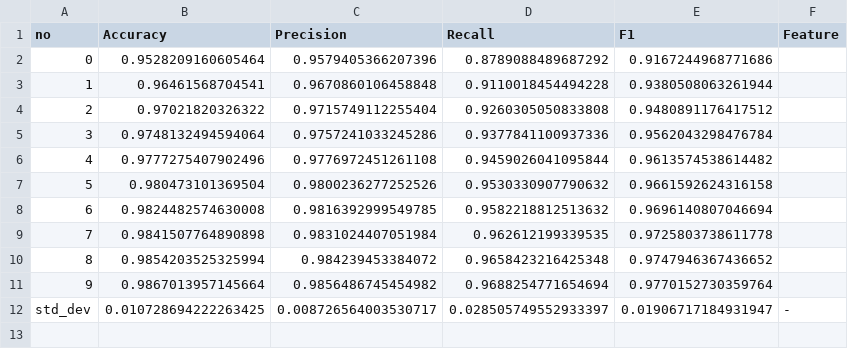
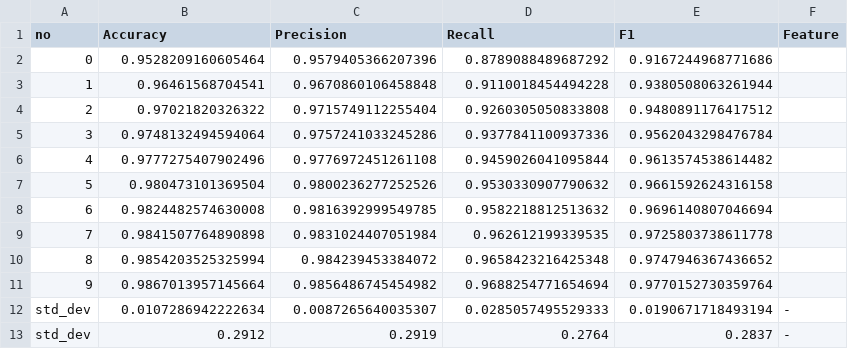
Before and after one commit to kAleks12/MPJN, a CSV file: results_deep/folds/thehamkercat_telegram-spam-ham_eval_evaluation_prithivMLmods_Spam-Bert-Uncased.csv, drawn as a sheet.

```diff
--- a/results_deep/folds/thehamkercat_telegram-spam-ham_eval_evaluation_prithivMLmods_Spam-Bert-Uncased.csv
+++ b/results_deep/folds/thehamkercat_telegram-spam-ham_eval_evaluation_prithivMLmods_Spam-Bert-Uncased.csv
@@ -11,2 +11,3 @@ no,Accuracy,Precision,Recall,F1,Feature
 9,0.9867013957145664,0.9856486745454982,0.9688254771654694,0.9770152730359764,
-std_dev,0.010728694222263425,0.008726564003530717,0.028505749552933397,0.01906717184931947,-
+std_dev,0.0107286942222634,0.0087265640035307,0.0285057495529333,0.0190671718493194,-
+std_dev,0.2912,0.2919,0.2764,0.2837,-
```
Also changed, not shown: results/folds/FredZhang7_all-scam-spam_extraction.csv, results/folds/FredZhang7_all-scam-spam_voting.csv, 33 other files.
